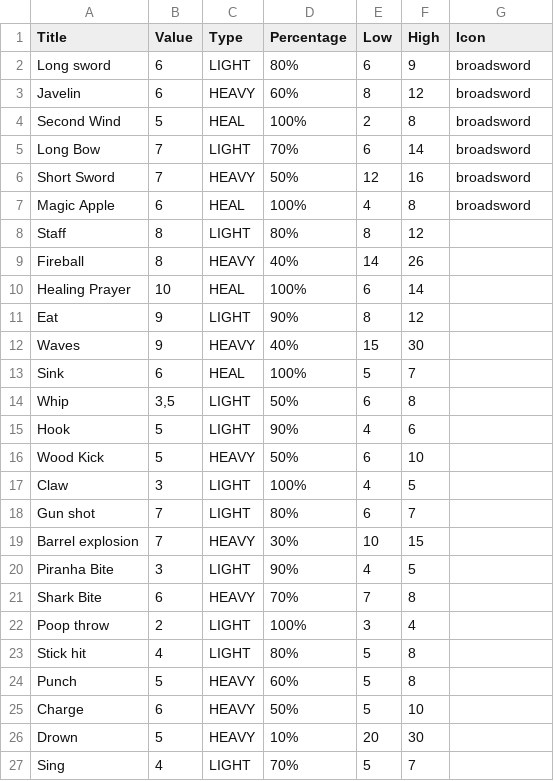
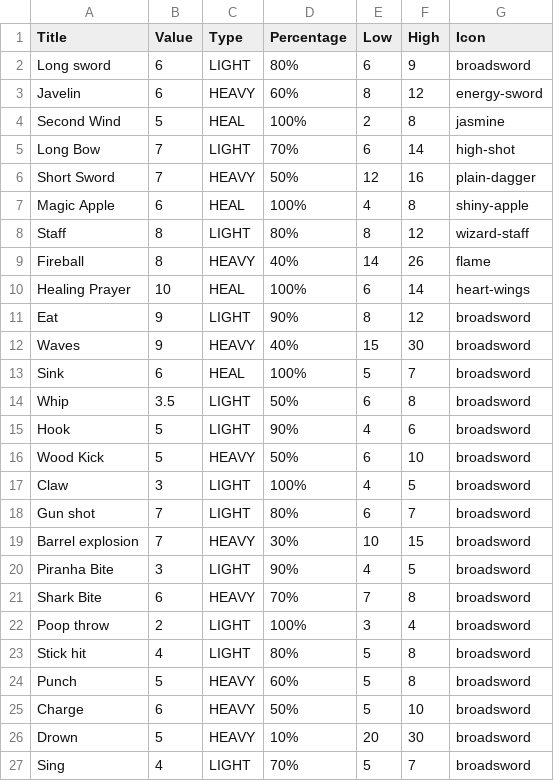
Before and after one commit to xdanca01/pv266-Card-game, a CSV file: Assets/Data/Abilities.csv, drawn as a sheet.

Commit message:
Procedural Abilities from file

```diff
--- a/Assets/Data/Abilities.csv
+++ b/Assets/Data/Abilities.csv
@@ -2,26 +2,26 @@ Title,Value,Type,Percentage,Low,High,Icon
 Long sword,6,LIGHT,80%,6,9,broadsword
-Javelin,6,HEAVY,60%,8,12,broadsword
-Second Wind,5,HEAL,100%,2,8,broadsword
-Long Bow,7,LIGHT,70%,6,14,broadsword
-Short Sword,7,HEAVY,50%,12,16,broadsword
-Magic Apple,6,HEAL,100%,4,8,broadsword
-Staff,8,LIGHT,80%,8,12,
-Fireball,8,HEAVY,40%,14,26,
-Healing Prayer,10,HEAL,100%,6,14,
-Eat,9,LIGHT,90%,8,12,
-Waves,9,HEAVY,40%,15,30,
-Sink,6,HEAL,100%,5,7,
-Whip,"3,5",LIGHT,50%,6,8,
-Hook,5,LIGHT,90%,4,6,
-Wood Kick,5,HEAVY,50%,6,10,
-Claw,3,LIGHT,100%,4,5,
-Gun shot,7,LIGHT,80%,6,7,
-Barrel explosion,7,HEAVY,30%,10,15,
-Piranha Bite,3,LIGHT,90%,4,5,
-Shark Bite,6,HEAVY,70%,7,8,
-Poop throw,2,LIGHT,100%,3,4,
-Stick hit,4,LIGHT,80%,5,8,
-Punch,5,HEAVY,60%,5,8,
-Charge,6,HEAVY,50%,5,10,
-Drown,5,HEAVY,10%,20,30,
-Sing,4,LIGHT,70%,5,7,
+Javelin,6,HEAVY,60%,8,12,energy-sword
+Second Wind,5,HEAL,100%,2,8,jasmine
+Long Bow,7,LIGHT,70%,6,14,high-shot
+Short Sword,7,HEAVY,50%,12,16,plain-dagger
+Magic Apple,6,HEAL,100%,4,8,shiny-apple
+Staff,8,LIGHT,80%,8,12,wizard-staff
+Fireball,8,HEAVY,40%,14,26,flame
+Healing Prayer,10,HEAL,100%,6,14,heart-wings
+Eat,9,LIGHT,90%,8,12,broadsword
+Waves,9,HEAVY,40%,15,30,broadsword
+Sink,6,HEAL,100%,5,7,broadsword
+Whip,3.5,LIGHT,50%,6,8,broadsword
+Hook,5,LIGHT,90%,4,6,broadsword
+Wood Kick,5,HEAVY,50%,6,10,broadsword
+Claw,3,LIGHT,100%,4,5,broadsword
+Gun shot,7,LIGHT,80%,6,7,broadsword
+Barrel explosion,7,HEAVY,30%,10,15,broadsword
+Piranha Bite,3,LIGHT,90%,4,5,broadsword
+Shark Bite,6,HEAVY,70%,7,8,broadsword
+Poop throw,2,LIGHT,100%,3,4,broadsword
+Stick hit,4,LIGHT,80%,5,8,broadsword
+Punch,5,HEAVY,60%,5,8,broadsword
+Charge,6,HEAVY,50%,5,10,broadsword
+Drown,5,HEAVY,10%,20,30,broadsword
+Sing,4,LIGHT,70%,5,7,broadsword
```
Also changed, not shown: 5 other files.
